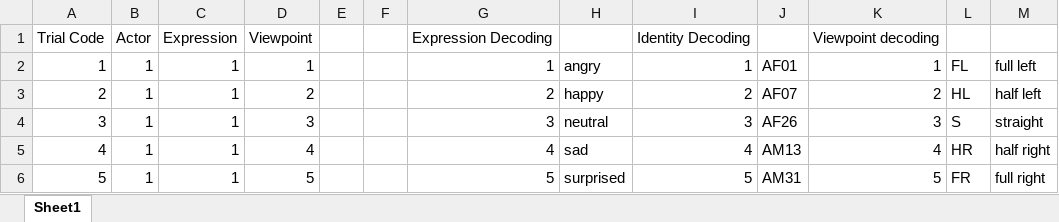
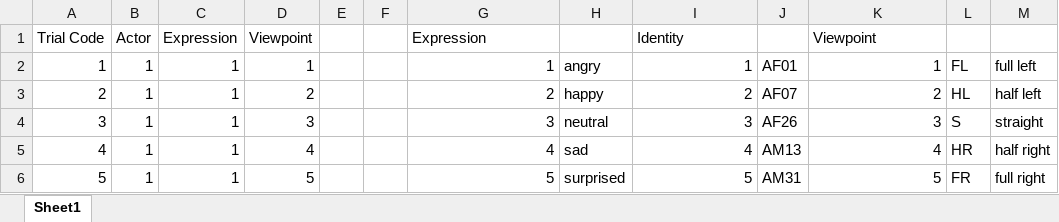
Before and after one commit to Sun-flow/meg_codereview, an Excel workbook: trialcode_structure_meg.xlsx, sheet Sheet1, drawn as a sheet; only a part is shown; values as stored, in another font and other column widths than the file's, no borders; conditional formats not drawn; the diff names each change by its address in the sheet, - before the commit and + after, or states it on an @@ line.

Commit message:
edit trial code spreadsheet

```diff
--- a/trialcode_structure_meg.xlsx (sheet Sheet1)
+++ b/trialcode_structure_meg.xlsx (sheet Sheet1)
-G1: Expression Decoding
+G1: Expression
-I1: Identity Decoding
+I1: Identity
-K1: Viewpoint decoding
+K1: Viewpoint
```
